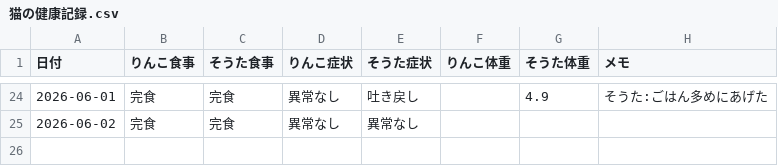
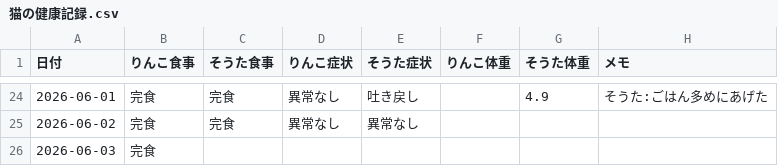
Before and after one commit to zeph94zeph/health-weather-cats, a CSV file: 猫の健康記録.csv, drawn as a sheet; only a part is shown, gaps mark what is left out; the diff names each change by its address in the sheet, - before the commit and + after, or states it on an @@ line.

Commit message:
🐱 2026-06-03 りんこ 食事=完食

```diff
--- a/猫の健康記録.csv
+++ b/猫の健康記録.csv
+row 26: 2026-06-03 | 完食
```
